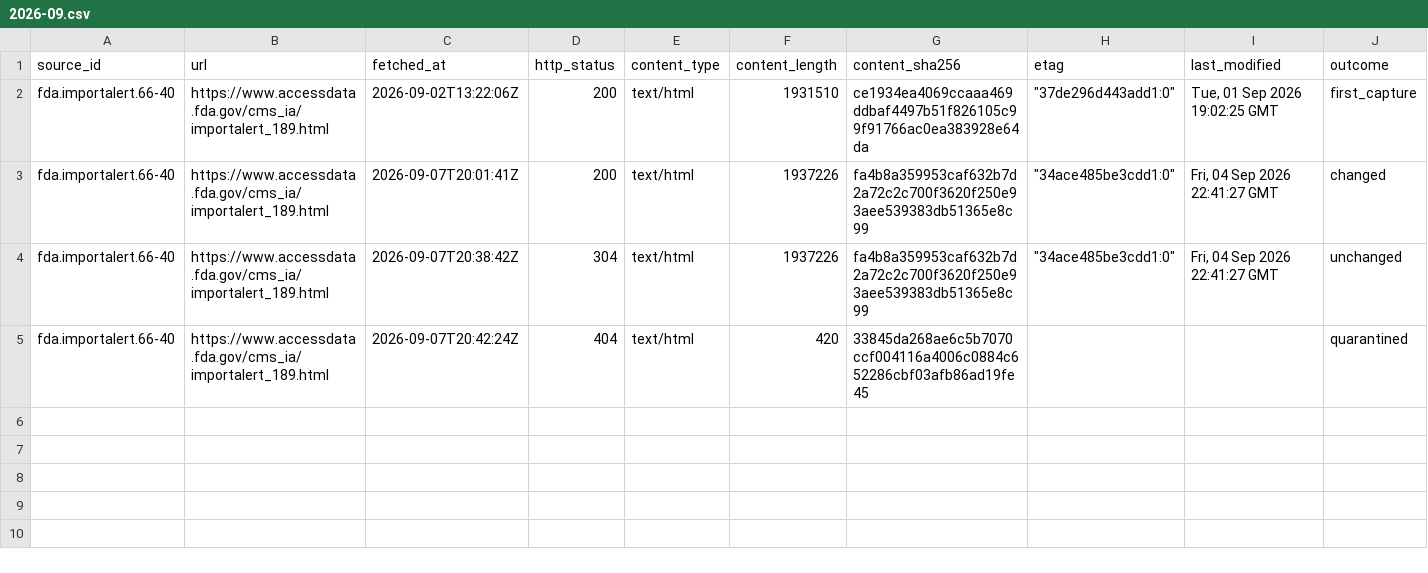
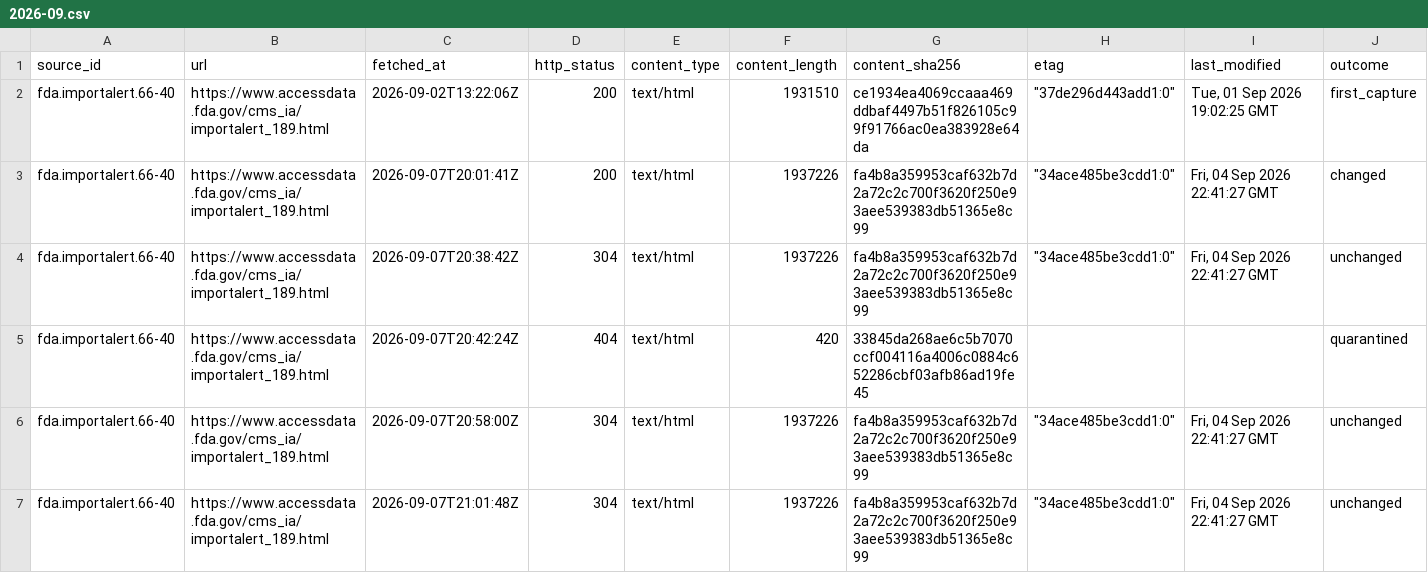
Before and after one commit to q3dresearch/wss-drug-scarcity, a CSV file: manifest/fda.importalert.66-40/2026-09.csv, drawn as a sheet; only a part is shown; rows hold the shown columns only; the diff names each change by its address in the sheet, - before the commit and + after, or states it on an @@ line.

```diff
--- a/manifest/fda.importalert.66-40/2026-09.csv
+++ b/manifest/fda.importalert.66-40/2026-09.csv
+row 6: fda.importalert.66-40 | https://www.accessdata.fda.gov/cms_ia/importalert_189.html | 2026-09-07T20:58:00Z | 304 | text/html | 1937226 | fa4b8a359953caf632b7d2a72c2c700f3620f250e93aee539383db51365e8c99 | "34ace485be3cdd1:0" | Fri, 04 Sep 2026 22:41:27 GMT | unchanged
+row 7: fda.importalert.66-40 | https://www.accessdata.fda.gov/cms_ia/importalert_189.html | 2026-09-07T21:01:48Z | 304 | text/html | 1937226 | fa4b8a359953caf632b7d2a72c2c700f3620f250e93aee539383db51365e8c99 | "34ace485be3cdd1:0" | Fri, 04 Sep 2026 22:41:27 GMT | unchanged
```
Also changed, not shown: manifest/fda.importalert.66-41/2026-09.csv, manifest/fda.importrefusals.recent/2026-09.csv, 31 other files.
